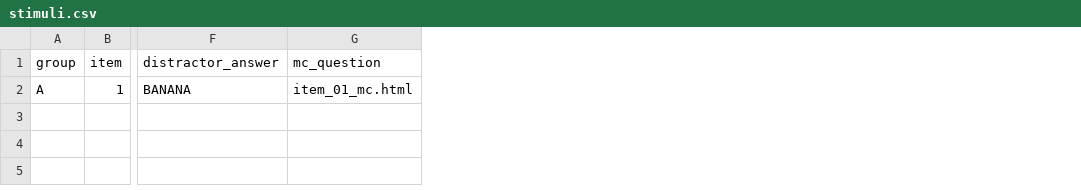
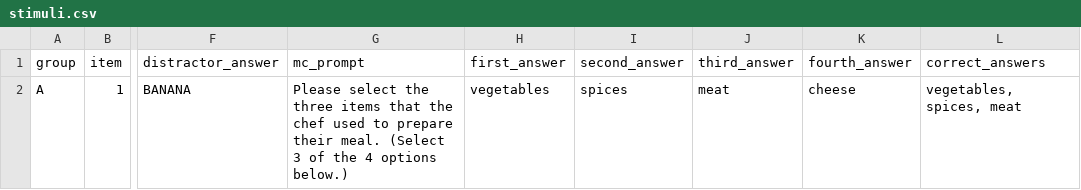
Before and after one commit to mawilson1234/Forced_Choice, a CSV file: chunk_includes/stimuli.csv, drawn as a sheet; only a part is shown, gaps mark what is left out; removed rows and columns are numbered as before the commit, all else as after; the diff names each change by its address in the sheet, - before the commit and + after, or states it on an @@ line.

Commit message:
forced_choice with distractor

```diff
--- a/chunk_includes/stimuli.csv
+++ b/chunk_includes/stimuli.csv
-column G (mc_question), row 2: item_01_mc.html
+column G (mc_prompt), row 2: Please select the three items that the chef used to prepare their meal. (Select 3 of the 4 options below.)
+column H (first_answer), row 2: vegetables
+column I (second_answer), row 2: spices
+column J (third_answer), row 2: meat
+column K (fourth_answer), row 2: cheese
+column L (correct_answers), row 2: vegetables, spices, meat
```
Also changed, not shown: 2 other files.
